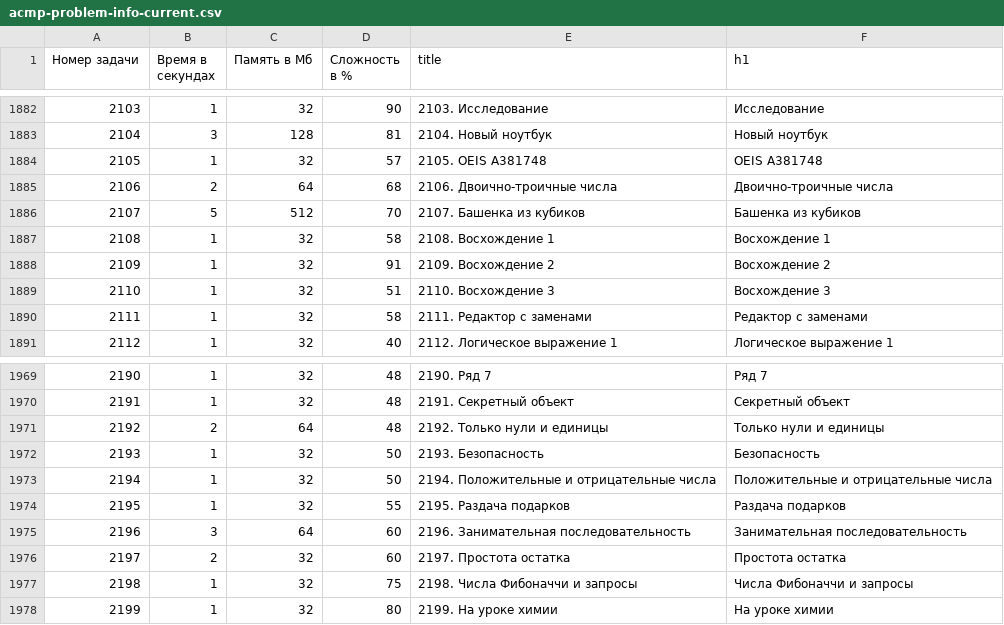
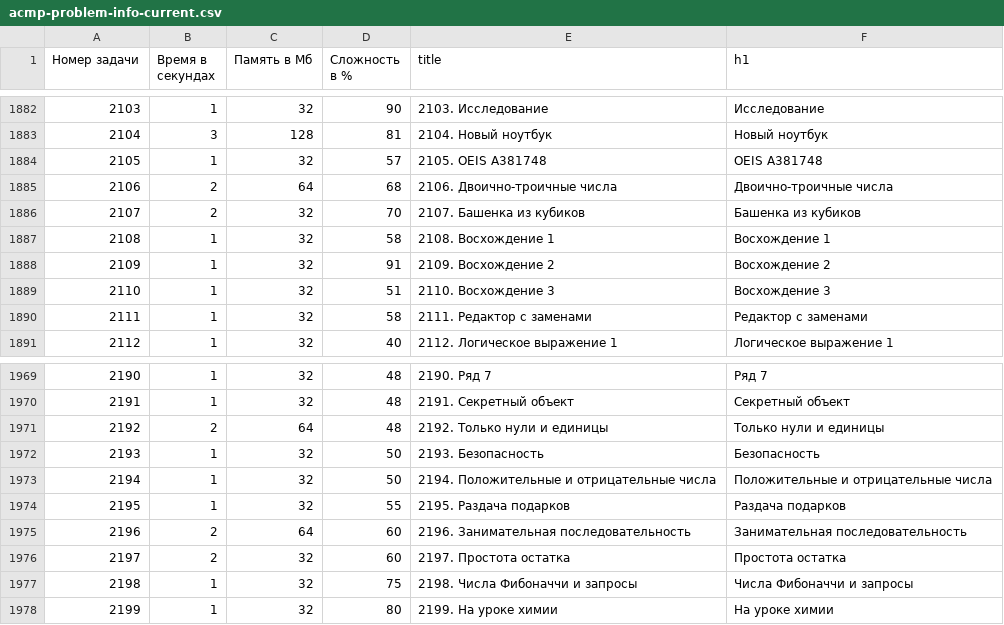
Before and after one commit to BorisMenshikov/acmp-problem-complexity-data, a CSV file: acmp-problem-info-current.csv, drawn as a sheet; only a part is shown, gaps mark what is left out.

```diff
--- a/acmp-problem-info-current.csv
+++ b/acmp-problem-info-current.csv
@@ -1885,3 +1885,3 @@
 2106,2,64,68,2106. Двоично-троичные числа,Двоично-троичные числа
-2107,5,512,70,2107. Башенка из кубиков,Башенка из кубиков
+2107,2,32,70,2107. Башенка из кубиков,Башенка из кубиков
 2108,1,32,58,2108. Восхождение 1,Восхождение 1
@@ -1974,3 +1974,3 @@
 2195,1,32,55,2195. Раздача подарков,Раздача подарков
-2196,3,64,60,2196. Занимательная последовательность,Занимательная последовательность
+2196,2,64,60,2196. Занимательная последовательность,Занимательная последовательность
 2197,2,32,60,2197. Простота остатка,Простота остатка
```
Also changed, not shown: 1 other file.
